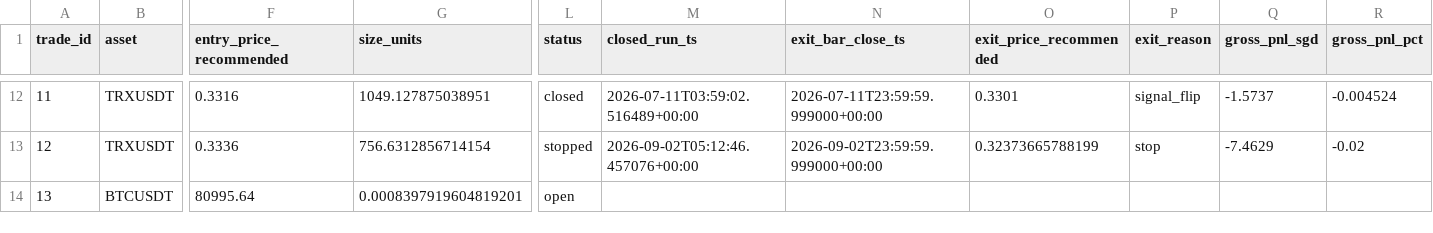
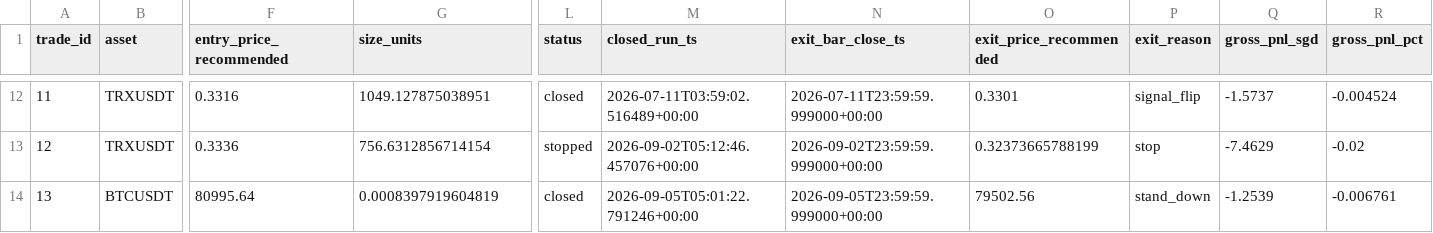
Before and after one commit to Matthew-Kurniawan/crypto-paper-trade, a CSV file: data/processed/live/paper_trade_journal.csv, drawn as a sheet; only a part is shown, gaps mark what is left out; the diff names each change by its address in the sheet, - before the commit and + after, or states it on an @@ line.

```diff
--- a/data/processed/live/paper_trade_journal.csv
+++ b/data/processed/live/paper_trade_journal.csv
-G14 (size_units): 0.0008397919604819201
+G14 (size_units): 0.0008397919604819
-L14 (status): open
+L14 (status): closed
-M14 (closed_run_ts): (empty)
+M14 (closed_run_ts): 2026-09-05T05:01:22.791246+00:00
-N14 (exit_bar_close_ts): (empty)
+N14 (exit_bar_close_ts): 2026-09-05T23:59:59.999000+00:00
-O14 (exit_price_recommended): (empty)
+O14 (exit_price_recommended): 79502.56
-P14 (exit_reason): (empty)
+P14 (exit_reason): stand_down
-Q14 (gross_pnl_sgd): (empty)
+Q14 (gross_pnl_sgd): -1.2539
-R14 (gross_pnl_pct): (empty)
+R14 (gross_pnl_pct): -0.006761
```
Also changed, not shown: data/processed/live/decisions_log.csv, 5 other files.
